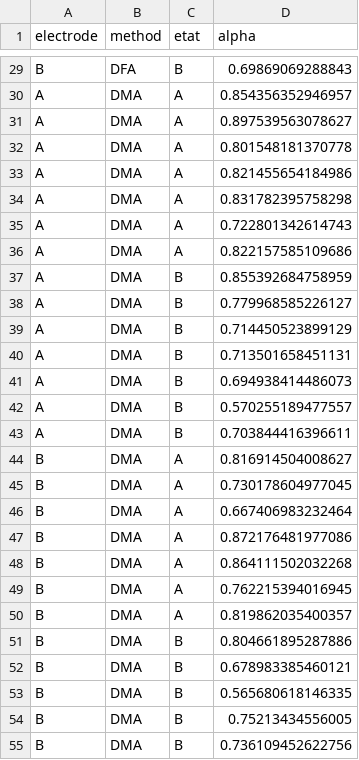
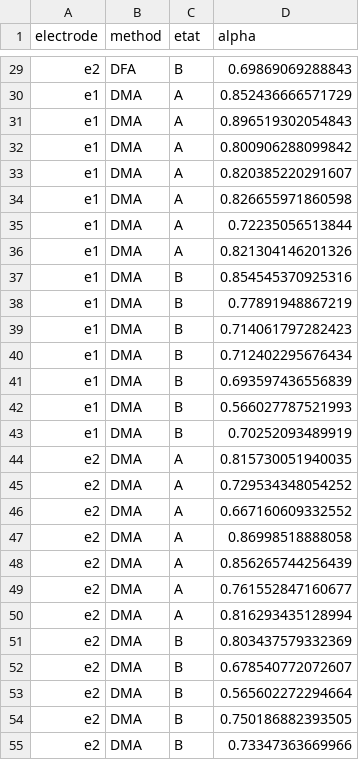
Before and after one commit to lejugeti/ProjetSignalSon, a CSV file: data_eeg.csv, drawn as a sheet; only a part is shown, gaps mark what is left out; the diff covers the shown part only; the diff names each change by its address in the sheet, - before the commit and + after, or states it on an @@ line.

```diff
--- a/data_eeg.csv
+++ b/data_eeg.csv
-A29 (electrode): B
+A29 (electrode): e2
-A30:A43 (electrode): A
+A30:A43 (electrode): e1
-D30 (alpha): 0.854356352946957
+D30 (alpha): 0.852436666571729
-D31 (alpha): 0.897539563078627
+D31 (alpha): 0.896519302054843
-D32 (alpha): 0.801548181370778
+D32 (alpha): 0.800906288099842
-D33 (alpha): 0.821455654184986
+D33 (alpha): 0.820385220291607
-D34 (alpha): 0.831782395758298
+D34 (alpha): 0.826655971860598
-D35 (alpha): 0.722801342614743
+D35 (alpha): 0.72235056513844
-D36 (alpha): 0.822157585109686
+D36 (alpha): 0.821304146201326
-D37 (alpha): 0.855392684758959
+D37 (alpha): 0.854545370925316
-D38 (alpha): 0.779968585226127
+D38 (alpha): 0.77891948867219
-D39 (alpha): 0.714450523899129
+D39 (alpha): 0.714061797282423
-D40 (alpha): 0.713501658451131
+D40 (alpha): 0.712402295676434
-D41 (alpha): 0.694938414486073
+D41 (alpha): 0.693597436556839
-D42 (alpha): 0.570255189477557
+D42 (alpha): 0.566027787521993
-D43 (alpha): 0.703844416396611
+D43 (alpha): 0.70252093489919
-A44:A55 (electrode): B
+A44:A55 (electrode): e2
-D44 (alpha): 0.816914504008627
+D44 (alpha): 0.815730051940035
-D45 (alpha): 0.730178604977045
+D45 (alpha): 0.729534348054252
-D46 (alpha): 0.667406983232464
+D46 (alpha): 0.667160609332552
-D47 (alpha): 0.872176481977086
+D47 (alpha): 0.86998518888058
-D48 (alpha): 0.864111502032268
+D48 (alpha): 0.856265744256439
-D49 (alpha): 0.762215394016945
+D49 (alpha): 0.761552847160677
-D50 (alpha): 0.819862035400357
+D50 (alpha): 0.816293435128994
-D51 (alpha): 0.804661895287886
+D51 (alpha): 0.803437579332369
-D52 (alpha): 0.678983385460121
+D52 (alpha): 0.678540772072607
-D53 (alpha): 0.565680618146335
+D53 (alpha): 0.565602272294664
-D54 (alpha): 0.75213434556005
+D54 (alpha): 0.750186882393505
-D55 (alpha): 0.736109452622756
+D55 (alpha): 0.73347363669966
```
Also changed, not shown: 31 edited cells elsewhere in this file, 13 other files.
